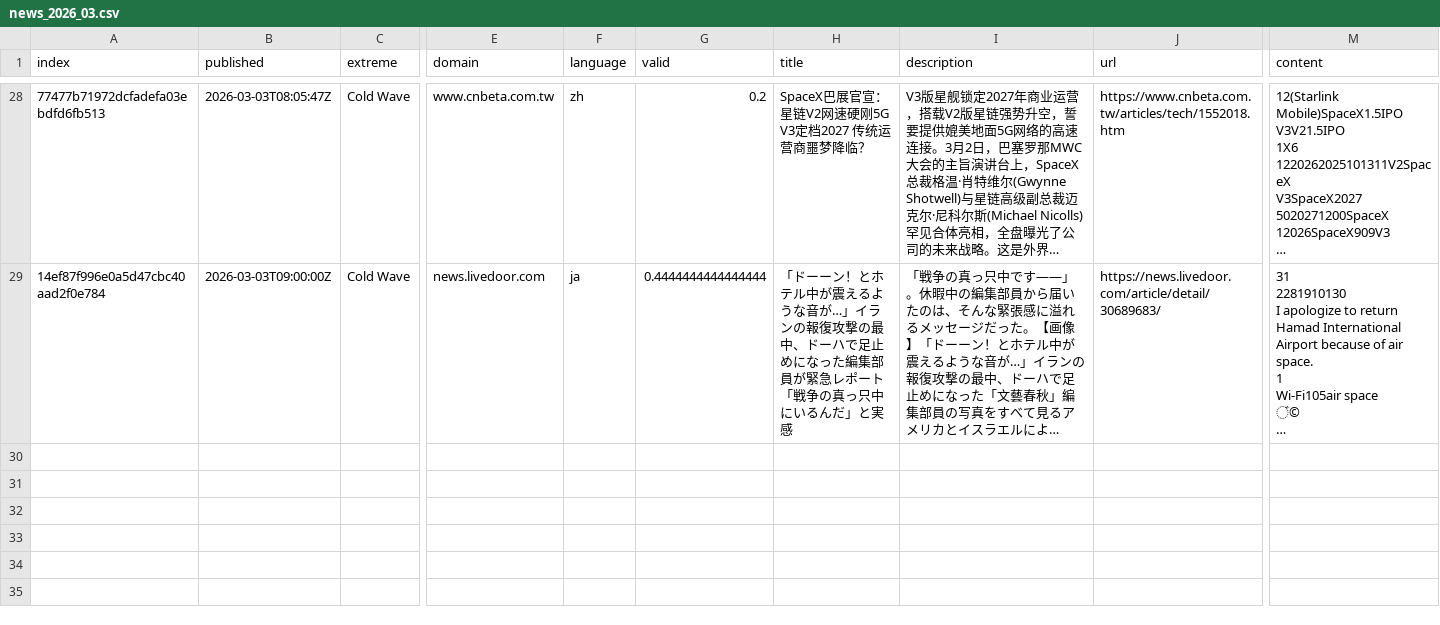
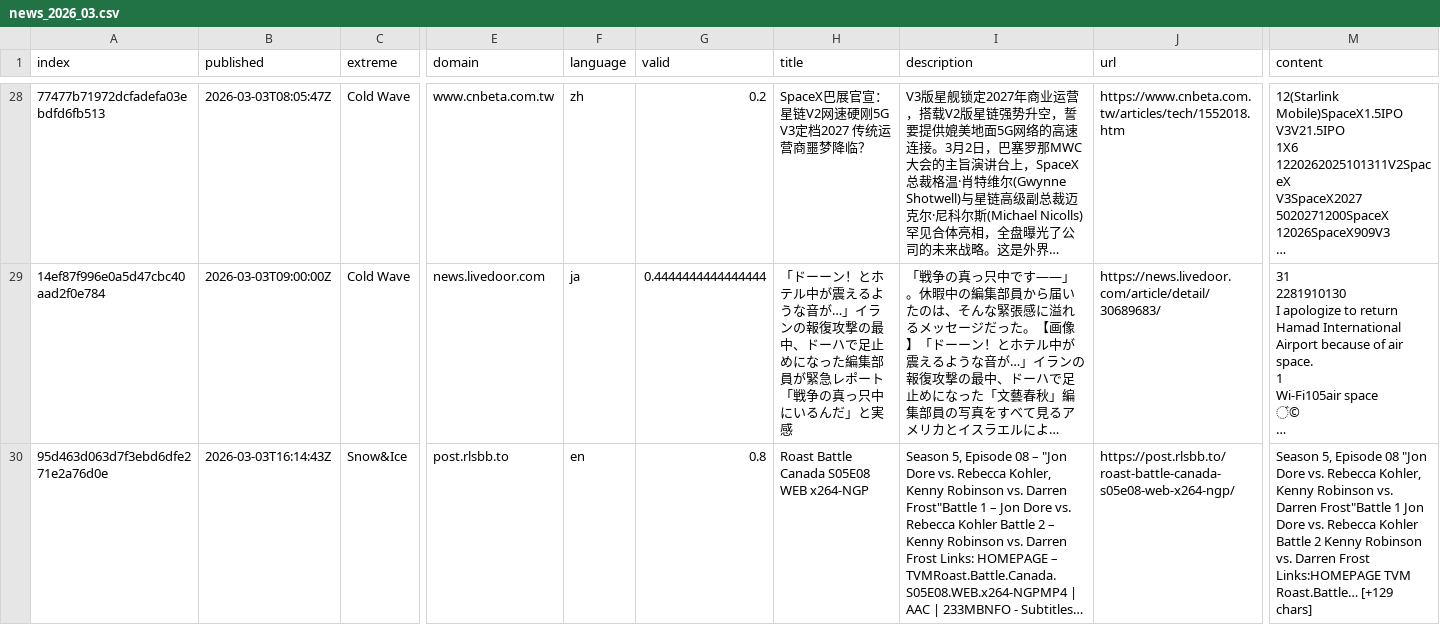
Before and after one commit to LuxiNecel-news/CollectionIsComing, a CSV file: cxsv/news_2026_03.csv, drawn as a sheet; only a part is shown, gaps mark what is left out; long unchanged cells end in …; rows hold the shown columns only; ↵ is a line break in a cell; the diff names each change by its address in the sheet, - before the commit and + after, or states it on an @@ line.

```diff
--- a/cxsv/news_2026_03.csv
+++ b/cxsv/news_2026_03.csv
+row 30: 95d463d063d7f3ebd6dfe271e2a76d0e | 2026-03-03T16:14:43Z | Snow&Ice | post.rlsbb.to | en | 0.8 | Roast Battle Canada S05E08 WEB x264-NGP | Season 5, Episode 08 – "Jon Dore vs. Rebecca Kohler, Kenny Robinson vs. Darren Frost"Battle 1 – Jon Dore vs. Rebecca Kohler Battle 2 – Kenny Robinson vs. Darren Frost Links: HOMEPAGE – TVMRoast.Battle.Canada.S05E08.WEB.x264-NGPMP4 | AAC | 233MBNFO - Subtitles… | https://post.rlsbb.to/roast-battle-canada-s05e08-web-x264-ngp/ | Season 5, Episode 08 "Jon Dore vs. Rebecca Kohler, Kenny Robinson vs. Darren Frost"Battle 1 Jon Dore vs. Rebecca Kohler ↵ Battle 2 Kenny Robinson vs. Darren Frost ↵ Links:HOMEPAGE TVM ↵ Roast.Battle… [+129 chars]
```
Also changed, not shown: csv/sentiments_locations.csv, 1 other file.
